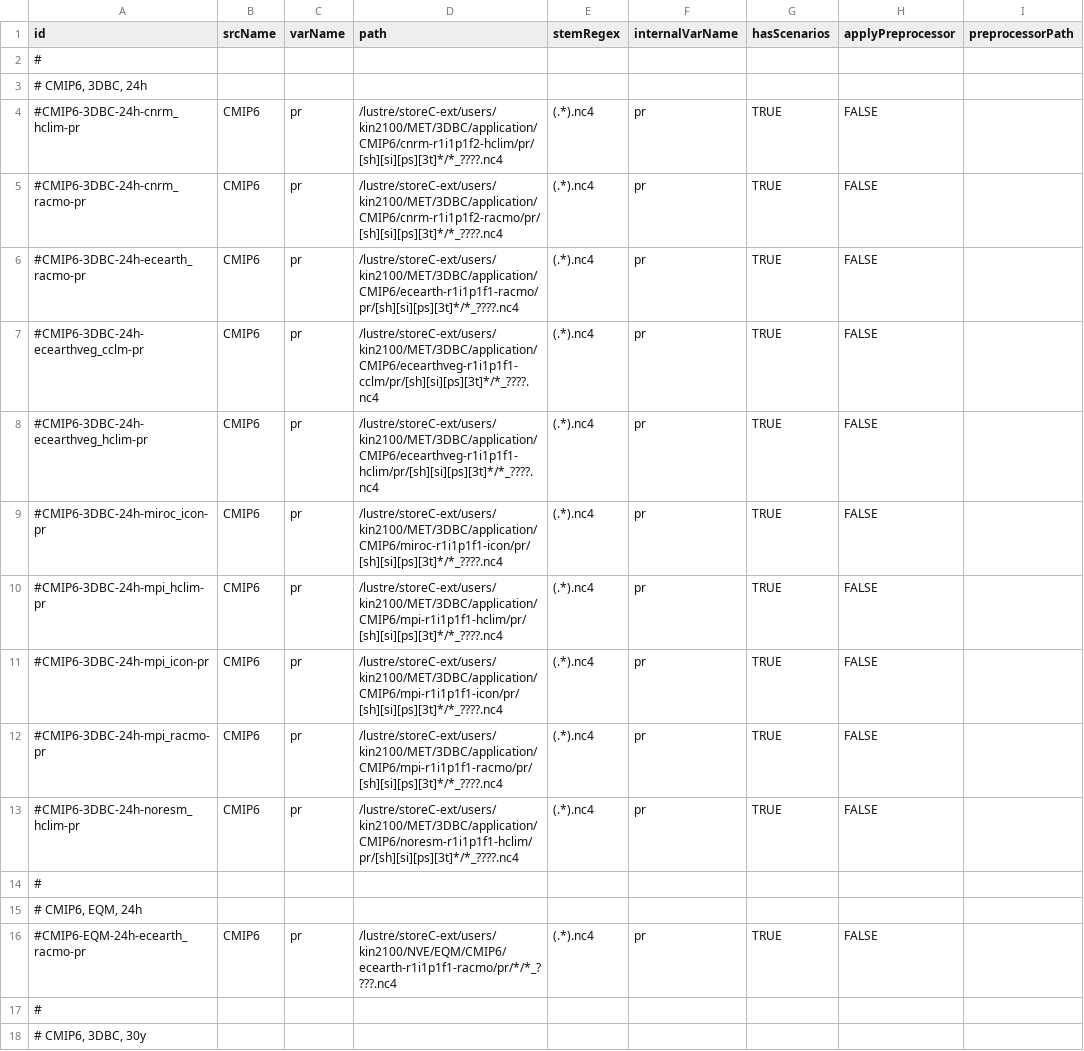
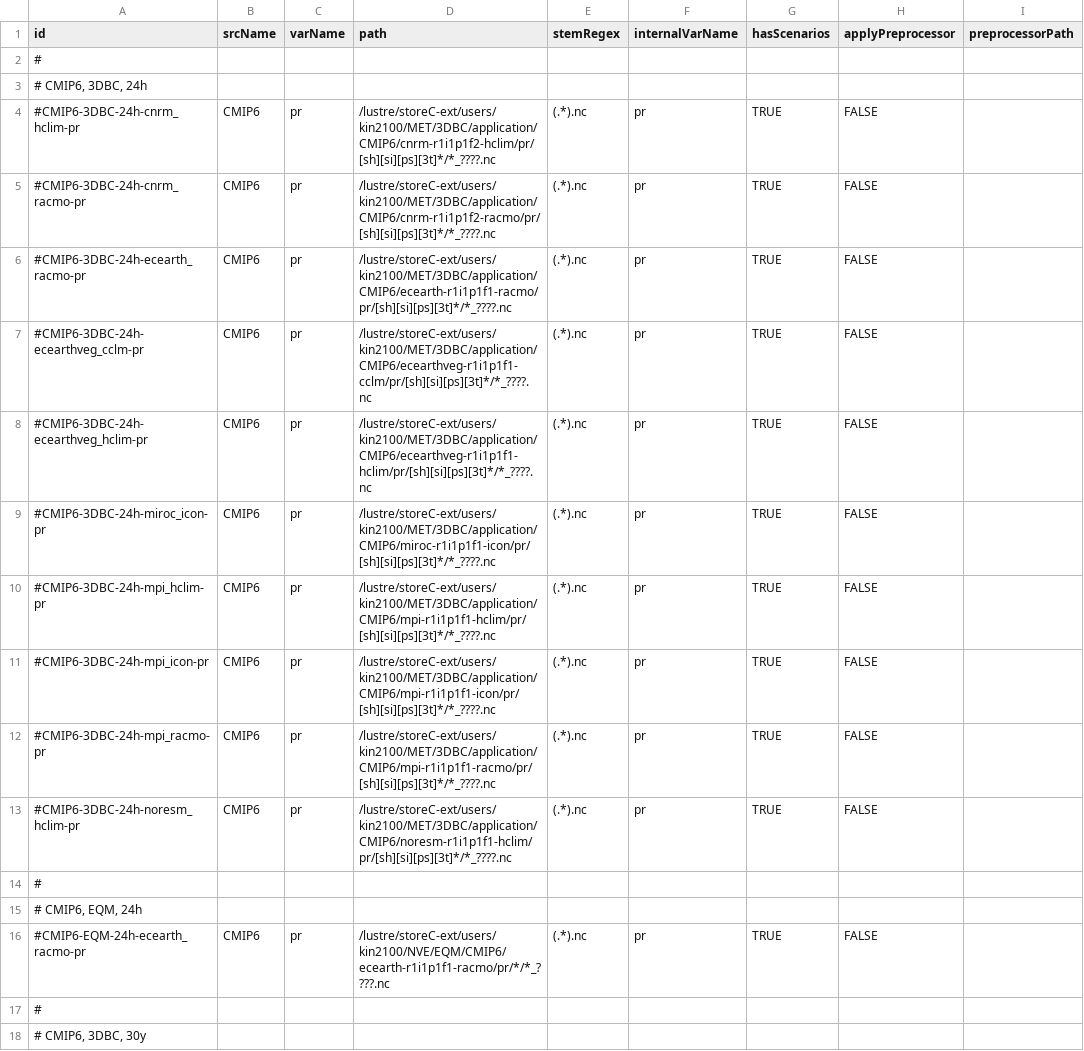
Before and after one commit to KSSno/Klimakverna-Pilot1, a TSV file: config/testcase_8/inputs.tsv, drawn as a sheet; only a part is shown; the diff covers the shown part only; the diff names each change by its address in the sheet, - before the commit and + after, or states it on an @@ line.

```diff
--- a/config/testcase_8/inputs.tsv
+++ b/config/testcase_8/inputs.tsv
-D4 (path): /lustre/storeC-ext/users/kin2100/MET/3DBC/application/CMIP6/cnrm-r1i1p1f2-hclim/pr/[sh][si][ps][3t]*/*_????.nc4
+D4 (path): /lustre/storeC-ext/users/kin2100/MET/3DBC/application/CMIP6/cnrm-r1i1p1f2-hclim/pr/[sh][si][ps][3t]*/*_????.nc
-E4:E13 (stemRegex): (.*).nc4
+E4:E13 (stemRegex): (.*).nc
-D5 (path): /lustre/storeC-ext/users/kin2100/MET/3DBC/application/CMIP6/cnrm-r1i1p1f2-racmo/pr/[sh][si][ps][3t]*/*_????.nc4
+D5 (path): /lustre/storeC-ext/users/kin2100/MET/3DBC/application/CMIP6/cnrm-r1i1p1f2-racmo/pr/[sh][si][ps][3t]*/*_????.nc
-D6 (path): /lustre/storeC-ext/users/kin2100/MET/3DBC/application/CMIP6/ecearth-r1i1p1f1-racmo/pr/[sh][si][ps][3t]*/*_????.nc4
+D6 (path): /lustre/storeC-ext/users/kin2100/MET/3DBC/application/CMIP6/ecearth-r1i1p1f1-racmo/pr/[sh][si][ps][3t]*/*_????.nc
-D7 (path): /lustre/storeC-ext/users/kin2100/MET/3DBC/application/CMIP6/ecearthveg-r1i1p1f1-cclm/pr/[sh][si][ps][3t]*/*_????.nc4
+D7 (path): /lustre/storeC-ext/users/kin2100/MET/3DBC/application/CMIP6/ecearthveg-r1i1p1f1-cclm/pr/[sh][si][ps][3t]*/*_????.nc
-D8 (path): /lustre/storeC-ext/users/kin2100/MET/3DBC/application/CMIP6/ecearthveg-r1i1p1f1-hclim/pr/[sh][si][ps][3t]*/*_????.nc4
+D8 (path): /lustre/storeC-ext/users/kin2100/MET/3DBC/application/CMIP6/ecearthveg-r1i1p1f1-hclim/pr/[sh][si][ps][3t]*/*_????.nc
-D9 (path): /lustre/storeC-ext/users/kin2100/MET/3DBC/application/CMIP6/miroc-r1i1p1f1-icon/pr/[sh][si][ps][3t]*/*_????.nc4
+D9 (path): /lustre/storeC-ext/users/kin2100/MET/3DBC/application/CMIP6/miroc-r1i1p1f1-icon/pr/[sh][si][ps][3t]*/*_????.nc
-D10 (path): /lustre/storeC-ext/users/kin2100/MET/3DBC/application/CMIP6/mpi-r1i1p1f1-hclim/pr/[sh][si][ps][3t]*/*_????.nc4
+D10 (path): /lustre/storeC-ext/users/kin2100/MET/3DBC/application/CMIP6/mpi-r1i1p1f1-hclim/pr/[sh][si][ps][3t]*/*_????.nc
-D11 (path): /lustre/storeC-ext/users/kin2100/MET/3DBC/application/CMIP6/mpi-r1i1p1f1-icon/pr/[sh][si][ps][3t]*/*_????.nc4
+D11 (path): /lustre/storeC-ext/users/kin2100/MET/3DBC/application/CMIP6/mpi-r1i1p1f1-icon/pr/[sh][si][ps][3t]*/*_????.nc
-D12 (path): /lustre/storeC-ext/users/kin2100/MET/3DBC/application/CMIP6/mpi-r1i1p1f1-racmo/pr/[sh][si][ps][3t]*/*_????.nc4
+D12 (path): /lustre/storeC-ext/users/kin2100/MET/3DBC/application/CMIP6/mpi-r1i1p1f1-racmo/pr/[sh][si][ps][3t]*/*_????.nc
-D13 (path): /lustre/storeC-ext/users/kin2100/MET/3DBC/application/CMIP6/noresm-r1i1p1f1-hclim/pr/[sh][si][ps][3t]*/*_????.nc4
+D13 (path): /lustre/storeC-ext/users/kin2100/MET/3DBC/application/CMIP6/noresm-r1i1p1f1-hclim/pr/[sh][si][ps][3t]*/*_????.nc
-D16 (path): /lustre/storeC-ext/users/kin2100/NVE/EQM/CMIP6/ecearth-r1i1p1f1-racmo/pr/*/*_????.nc4
+D16 (path): /lustre/storeC-ext/users/kin2100/NVE/EQM/CMIP6/ecearth-r1i1p1f1-racmo/pr/*/*_????.nc
-E16 (stemRegex): (.*).nc4
+E16 (stemRegex): (.*).nc
```
Also changed, not shown: 28 edited cells elsewhere in this file, 5 other files.
